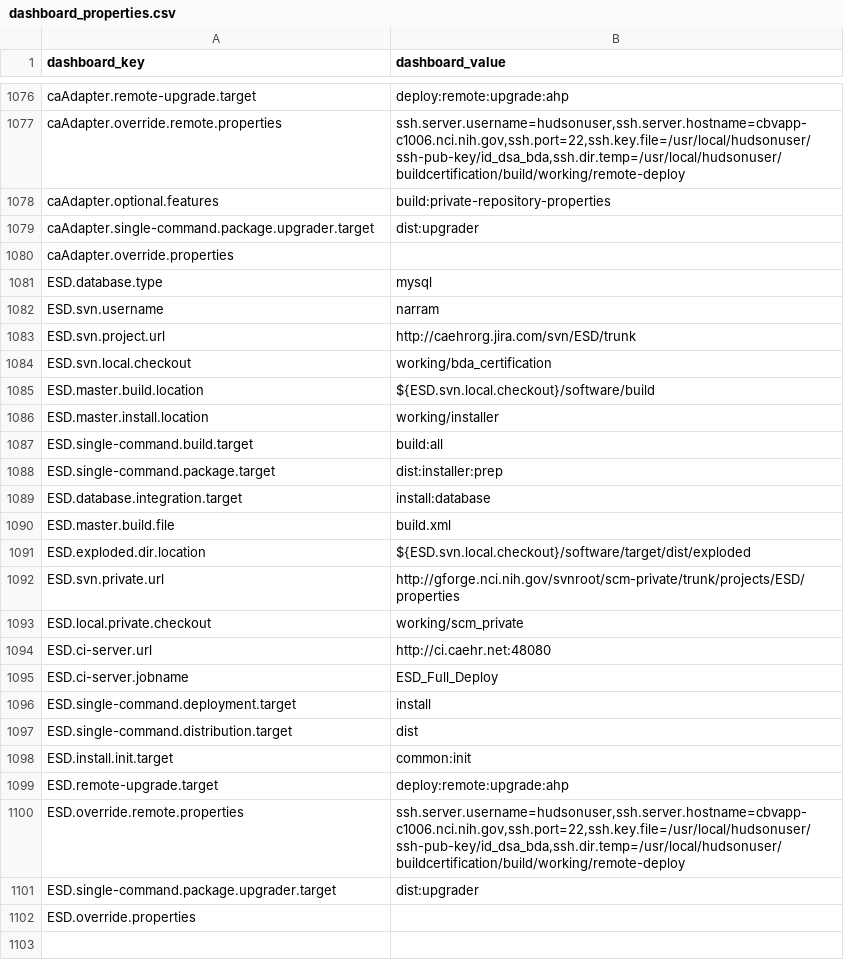
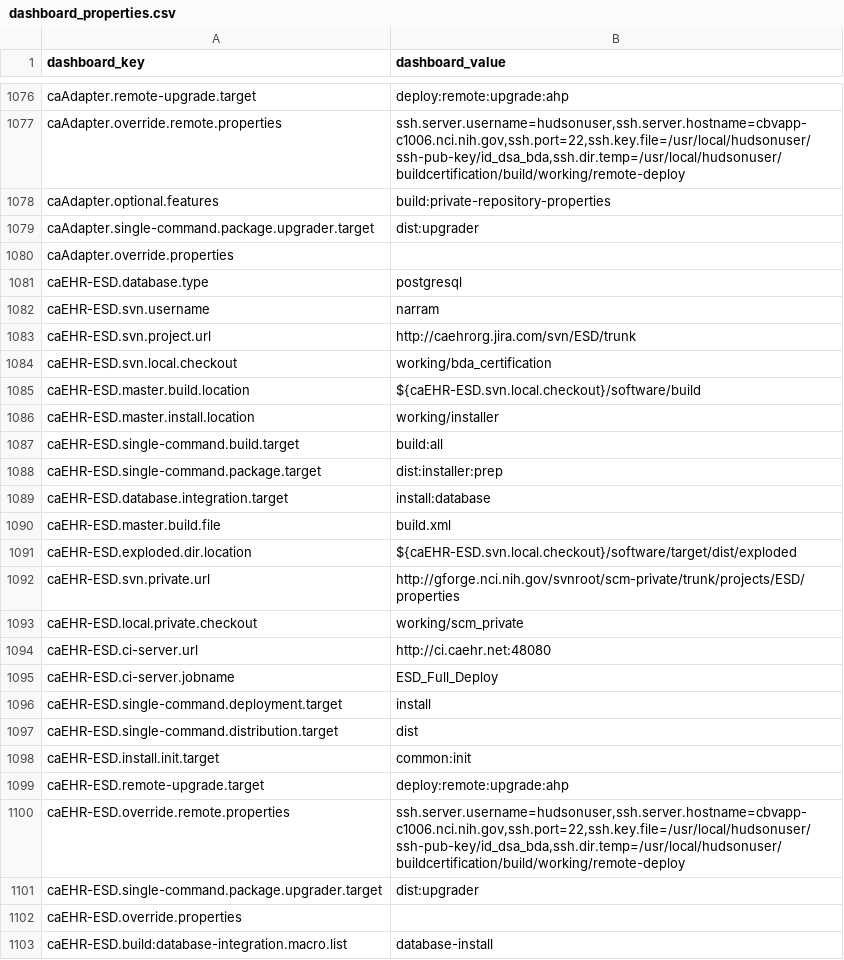
Before and after one commit to NCIP/automation, a CSV file: certification-monitor/src/main/sql/dashboard_properties.csv, drawn as a sheet; only a part is shown, gaps mark what is left out.

Commit message:
http://stelligent.jira.com/browse/BDA-175

```diff
--- a/certification-monitor/src/main/sql/dashboard_properties.csv
+++ b/certification-monitor/src/main/sql/dashboard_properties.csv
@@ -1080,23 +1080,24 @@
 "caAdapter.override.properties",""
-"ESD.database.type","mysql"
-"ESD.svn.username","narram"
-"ESD.svn.project.url","http://caehrorg.jira.com/svn/ESD/trunk"
-"ESD.svn.local.checkout","working/bda_certification"
-"ESD.master.build.location","${ESD.svn.local.checkout}/software/build"
-"ESD.master.install.location","working/installer"
-"ESD.single-command.build.target","build:all"
-"ESD.single-command.package.target","dist:installer:prep"
-"ESD.database.integration.target","install:database"
-"ESD.master.build.file","build.xml"
-"ESD.exploded.dir.location","${ESD.svn.local.checkout}/software/target/dist/exploded"
-"ESD.svn.private.url","http://gforge.nci.nih.gov/svnroot/scm-private/trunk/projects/ESD/properties"
-"ESD.local.private.checkout","working/scm_private"
-"ESD.ci-server.url","http://ci.caehr.net:48080"
-"ESD.ci-server.jobname","ESD_Full_Deploy"
-"ESD.single-command.deployment.target","install"
-"ESD.single-command.distribution.target","dist"
-"ESD.install.init.target","common:init"
-"ESD.remote-upgrade.target","deploy:remote:upgrade:ahp"
-"ESD.override.remote.properties","ssh.server.username=hudsonuser,ssh.server.hostname=cbvapp-c1006.nci.nih.gov,ssh.port=22,ssh.key.file=/usr/local/hudsonuser/ssh-pub-key/id_dsa_bda,ssh.dir.temp=/usr/local/hudsonuser/buildcertification/build/working/remote-deploy"
-"ESD.single-command.package.upgrader.target","dist:upgrader"
-"ESD.override.properties",""
+"caEHR-ESD.database.type","postgresql"
+"caEHR-ESD.svn.username","narram"
+"caEHR-ESD.svn.project.url","http://caehrorg.jira.com/svn/ESD/trunk"
+"caEHR-ESD.svn.local.checkout","working/bda_certification"
+"caEHR-ESD.master.build.location","${caEHR-ESD.svn.local.checkout}/software/build"
+"caEHR-ESD.master.install.location","working/installer"
+"caEHR-ESD.single-command.build.target","build:all"
+"caEHR-ESD.single-command.package.target","dist:installer:prep"
+"caEHR-ESD.database.integration.target","install:database"
+"caEHR-ESD.master.build.file","build.xml"
+"caEHR-ESD.exploded.dir.location","${caEHR-ESD.svn.local.checkout}/software/target/dist/exploded"
+"caEHR-ESD.svn.private.url","http://gforge.nci.nih.gov/svnroot/scm-private/trunk/projects/ESD/properties"
+"caEHR-ESD.local.private.checkout","working/scm_private"
+"caEHR-ESD.ci-server.url","http://ci.caehr.net:48080"
+"caEHR-ESD.ci-server.jobname","ESD_Full_Deploy"
+"caEHR-ESD.single-command.deployment.target","install"
+"caEHR-ESD.single-command.distribution.target","dist"
+"caEHR-ESD.install.init.target","common:init"
+"caEHR-ESD.remote-upgrade.target","deploy:remote:upgrade:ahp"
+"caEHR-ESD.override.remote.properties","ssh.server.username=hudsonuser,ssh.server.hostname=cbvapp-c1006.nci.nih.gov,ssh.port=22,ssh.key.file=/usr/local/hudsonuser/ssh-pub-key/id_dsa_bda,ssh.dir.temp=/usr/local/hudsonuser/buildcertification/build/working/remote-deploy"
+"caEHR-ESD.single-command.package.upgrader.target","dist:upgrader"
+"caEHR-ESD.override.properties",""
+"caEHR-ESD.build:database-integration.macro.list","database-install"
```
